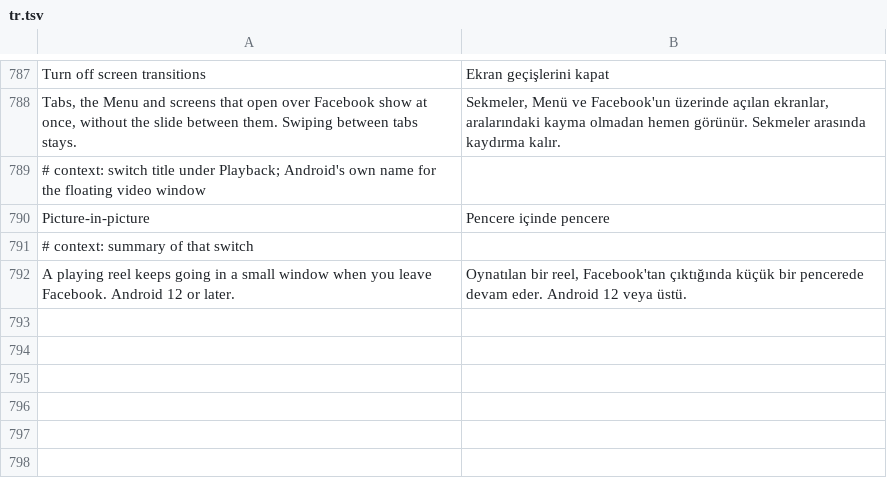
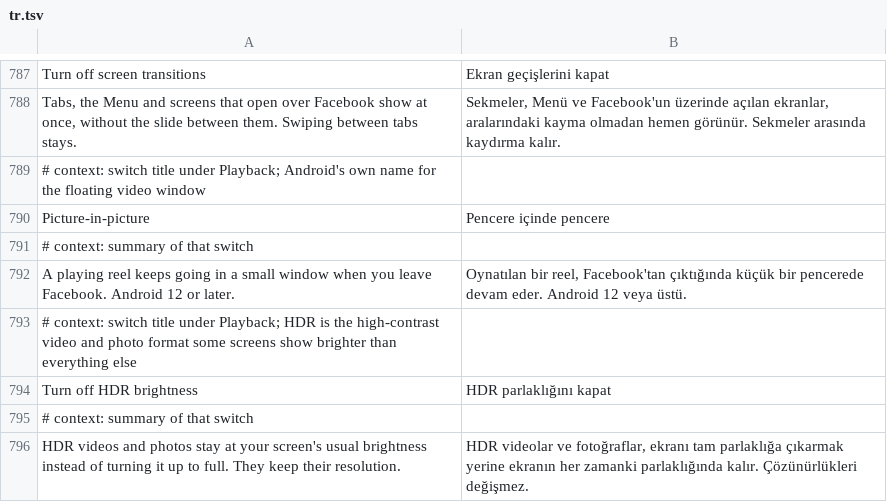
Before and after one commit to SA-SUJON/HushFacebook, a TSV file: extensions/shared/library/src/main/l10n/tr.tsv, drawn as a sheet; only a part is shown, gaps mark what is left out.

Commit message:
feat(media): add Turn off HDR brightness
Facebook asks Android for an HDR window as the feed, a story or a reel
comes to the front, and on Android 15 for the headroom its server sets,
so an HDR video or photo flashes the screen to full brightness as you
scroll past it. Every Window.setColorMode and setDesiredHdrHeadroom call
outside the extension now goes through HdrBrightness, which asks for the
default colour mode and no headroom while the switch is on, and each
SurfaceView Facebook builds asks Android 15 for no headroom too. Android
then tone-maps the same video into the usual range at its resolution.
Both sets of call sites are found before either is changed. Off in the
default selection, switch on once picked, under Playback.

Also lists Picture-in-picture among README's off-by-default patches,
which it was missing.

Refs #66

```diff
--- a/extensions/shared/library/src/main/l10n/tr.tsv
+++ b/extensions/shared/library/src/main/l10n/tr.tsv
@@ -792 +792,5 @@ Picture-in-picture	Pencere içinde pencere
 A playing reel keeps going in a small window when you leave Facebook. Android 12 or later.	Oynatılan bir reel, Facebook'tan çıktığında küçük bir pencerede devam eder. Android 12 veya üstü.
+# context: switch title under Playback; HDR is the high-contrast video and photo format some screens show brighter than everything else
+Turn off HDR brightness	HDR parlaklığını kapat
+# context: summary of that switch
+HDR videos and photos stay at your screen's usual brightness instead of turning it up to full. They keep their resolution.	HDR videolar ve fotoğraflar, ekranı tam parlaklığa çıkarmak yerine ekranın her zamanki parlaklığında kalır. Çözünürlükleri değişmez.
```
Also changed, not shown: extensions/shared/library/src/main/l10n/de.tsv, extensions/shared/library/src/main/l10n/es.tsv, 24 other files.
